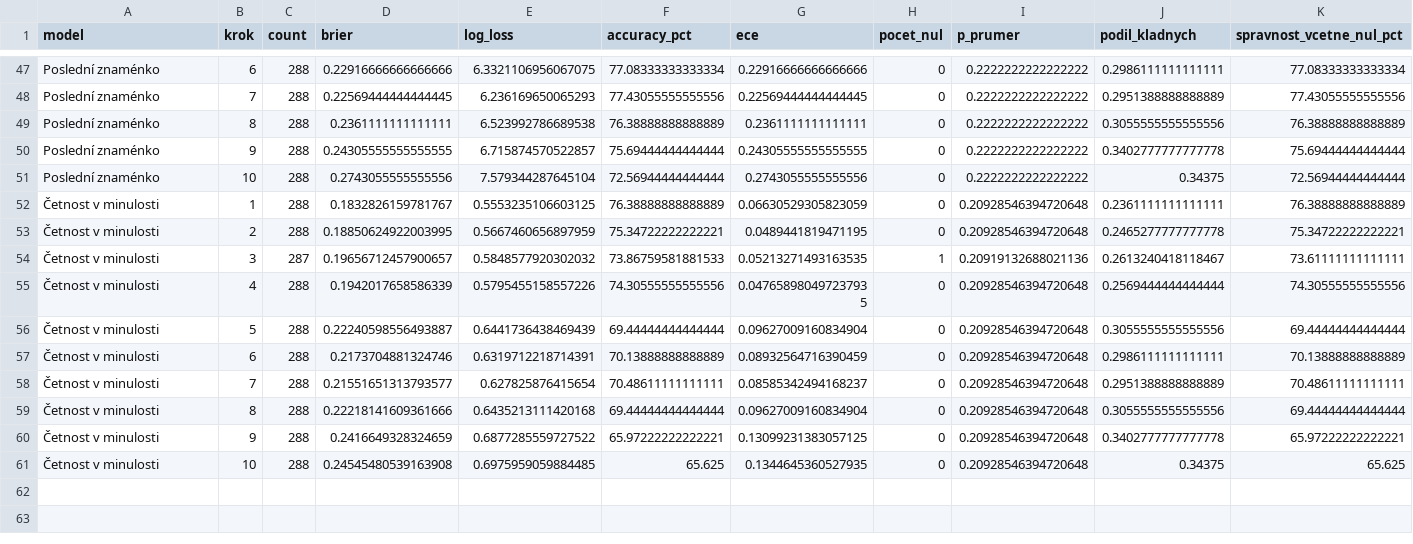
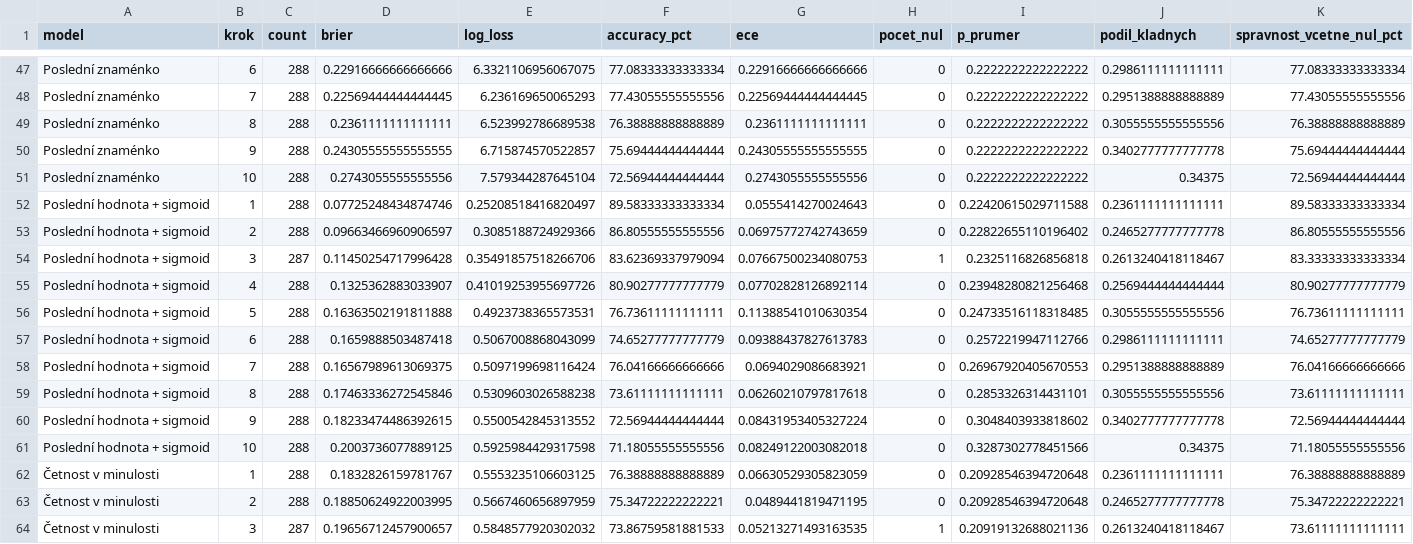
Before and after one commit to 000307/Odchylky, a CSV file: vysledky_nixtla/metriky_po_horizontech.csv, drawn as a sheet; only a part is shown, gaps mark what is left out; the shorter side is filled out with more unchanged rows; rows hold the shown columns only; the diff names each change by its address in the sheet, - before the commit and + after, or states it on an @@ line.

Commit message:
Compare previous forecasts and calibrate the last-value baseline
Keep the original fifth-minute sign rule unchanged and add a separate past-day sigmoid probability baseline. Publish aligned sign accuracy, Brier and reliability comparisons with earlier Bayesian and linear models; document differing training procedures and retrospective limitations.

```diff
--- a/vysledky_nixtla/metriky_po_horizontech.csv
+++ b/vysledky_nixtla/metriky_po_horizontech.csv
+row 52: Poslední hodnota + sigmoid | 1 | 288 | 0.07725248434874746 | 0.25208518416820497 | 89.58333333333334 | 0.0555414270024643 | 0 | 0.22420615029711588 | 0.2361111111111111 | 89.58333333333334
+row 53: Poslední hodnota + sigmoid | 2 | 288 | 0.09663466960906597 | 0.3085188724929366 | 86.80555555555556 | 0.06975772742743659 | 0 | 0.22822655110196402 | 0.2465277777777778 | 86.80555555555556
+row 54: Poslední hodnota + sigmoid | 3 | 287 | 0.11450254717996428 | 0.35491857518266706 | 83.62369337979094 | 0.07667500234080753 | 1 | 0.2325116826856818 | 0.2613240418118467 | 83.33333333333334
+row 55: Poslední hodnota + sigmoid | 4 | 288 | 0.1325362883033907 | 0.41019253955697726 | 80.90277777777779 | 0.07702828126892114 | 0 | 0.23948280821256468 | 0.2569444444444444 | 80.90277777777779
+row 56: Poslední hodnota + sigmoid | 5 | 288 | 0.16363502191811888 | 0.4923738365573531 | 76.73611111111111 | 0.11388541010630354 | 0 | 0.24733516118318485 | 0.3055555555555556 | 76.73611111111111
+row 57: Poslední hodnota + sigmoid | 6 | 288 | 0.1659888503487418 | 0.5067008868043099 | 74.65277777777779 | 0.09388437827613783 | 0 | 0.2572219947112766 | 0.2986111111111111 | 74.65277777777779
+row 58: Poslední hodnota + sigmoid | 7 | 288 | 0.16567989613069375 | 0.5097199698116424 | 76.04166666666666 | 0.0694029086683921 | 0 | 0.26967920405670553 | 0.2951388888888889 | 76.04166666666666
+row 59: Poslední hodnota + sigmoid | 8 | 288 | 0.17463336272545846 | 0.5309603026588238 | 73.61111111111111 | 0.06260210797817618 | 0 | 0.2853326314431101 | 0.3055555555555556 | 73.61111111111111
+row 60: Poslední hodnota + sigmoid | 9 | 288 | 0.18233474486392615 | 0.5500542845313552 | 72.56944444444444 | 0.08431953405327224 | 0 | 0.3048403933818602 | 0.3402777777777778 | 72.56944444444444
+row 61: Poslední hodnota + sigmoid | 10 | 288 | 0.2003736077889125 | 0.5925984429317598 | 71.18055555555556 | 0.08249122003082018 | 0 | 0.3287302778451566 | 0.34375 | 71.18055555555556
```
Also changed, not shown: vysledky_nixtla/kalibrace.csv, vysledky_nixtla/kalibrace_fitu.csv, 12 other files.
